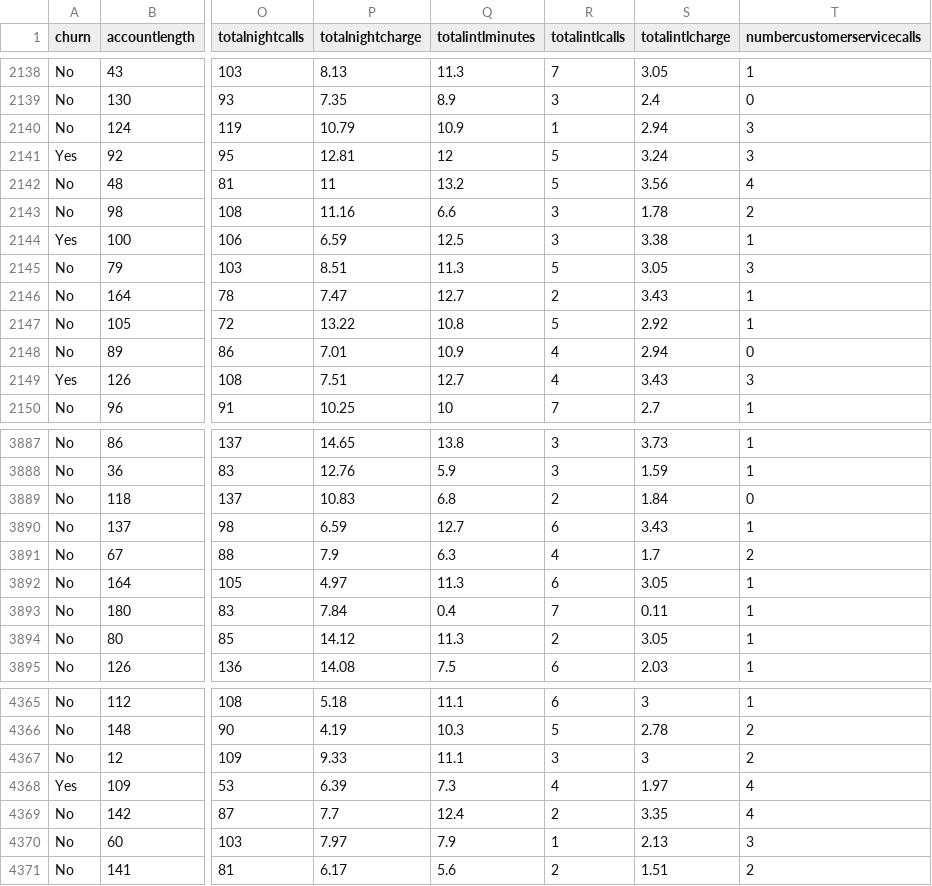
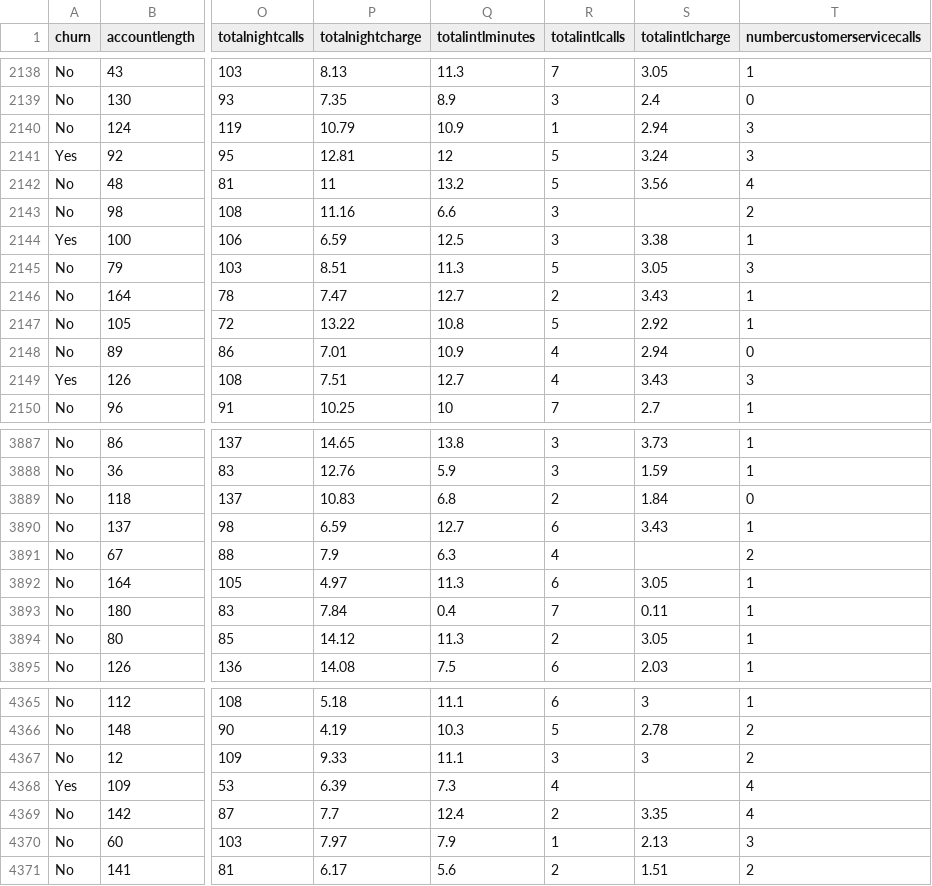
Before and after one commit to kodijayasurya/bitsData, a CSV file: churn.csv, drawn as a sheet; only a part is shown, gaps mark what is left out; the diff covers the shown part only; the diff names each change by its address in the sheet, - before the commit and + after, or states it on an @@ line.

```diff
--- a/churn.csv
+++ b/churn.csv
-S2143 (totalintlcharge): 1.78
+S2143 (totalintlcharge): (empty)
-S3891 (totalintlcharge): 1.7
+S3891 (totalintlcharge): (empty)
-S4368 (totalintlcharge): 1.97
+S4368 (totalintlcharge): (empty)
```
Also changed, not shown: 5 edited cells elsewhere in this file.
